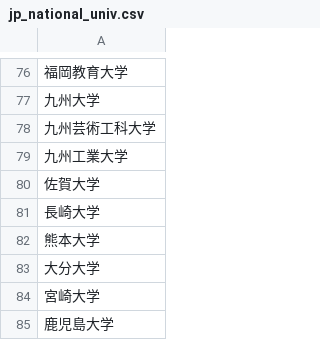
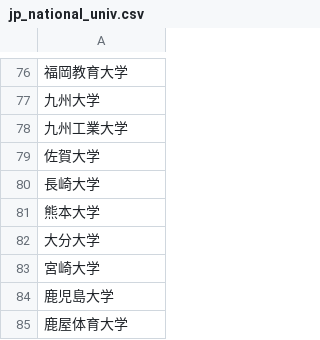
Before and after one commit to shjimb/japanese-universities-list, a CSV file: jp_national_univ.csv, drawn as a sheet; only a part is shown, gaps mark what is left out; the shorter side is filled out with more unchanged rows.

```diff
--- a/jp_national_univ.csv
+++ b/jp_national_univ.csv
@@ -77,3 +77,2 @@
 九州大学
-九州芸術工科大学
 九州工業大学
```
Also changed, not shown: jp_univ.csv, 1 other file.
